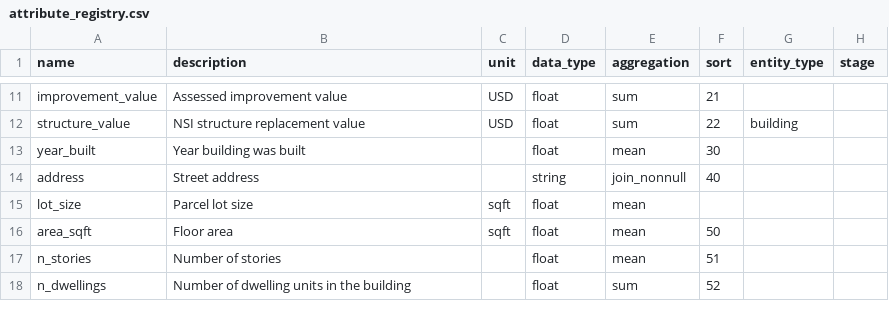
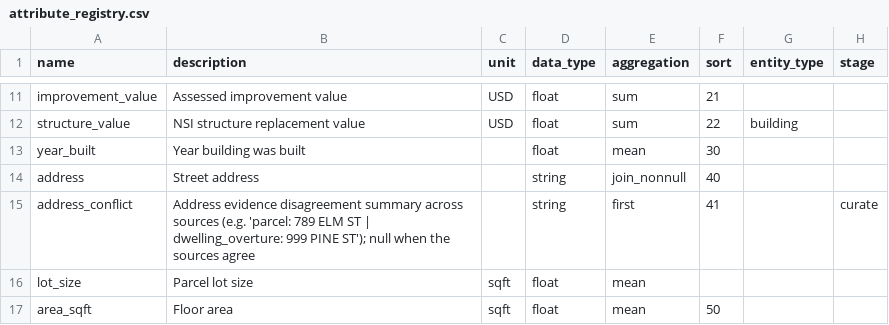
Before and after one commit to chrnolte/openplaces, a CSV file: src/openplaces/core/attribute_registry.csv, drawn as a sheet; only a part is shown, gaps mark what is left out; the shorter side is filled out with more unchanged rows; the diff names each change by its address in the sheet, - before the commit and + after, or states it on an @@ line.

Commit message:
Refining address resolution to incorporate international addresses

```diff
--- a/src/openplaces/core/attribute_registry.csv
+++ b/src/openplaces/core/attribute_registry.csv
+row 15: address_conflict | Address evidence disagreement summary across sources (e.g. 'parcel: 789 ELM ST | dwelling_overture: 999 PINE ST'); null when the sources agree |  | string | first | 41 |  | curate
```
Also changed, not shown: 12 other files.
